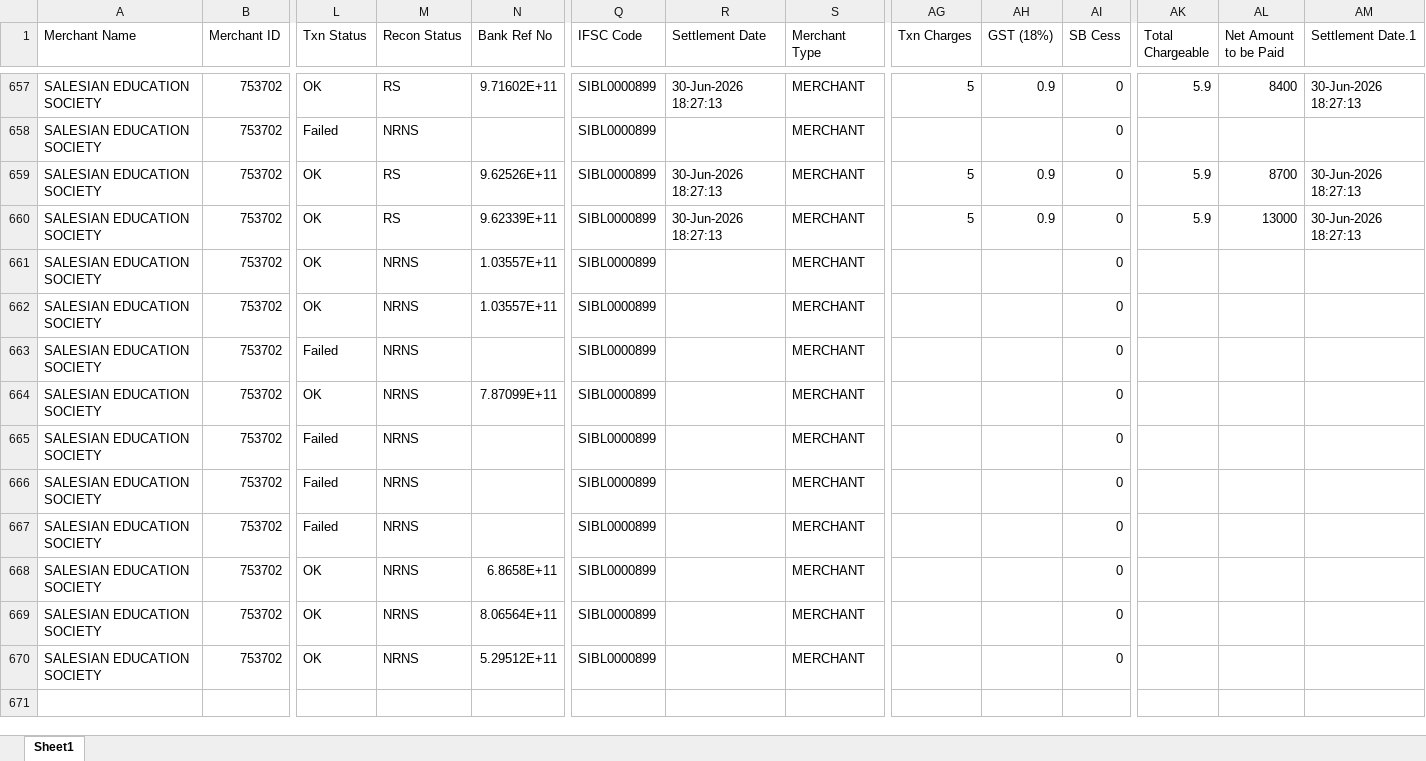
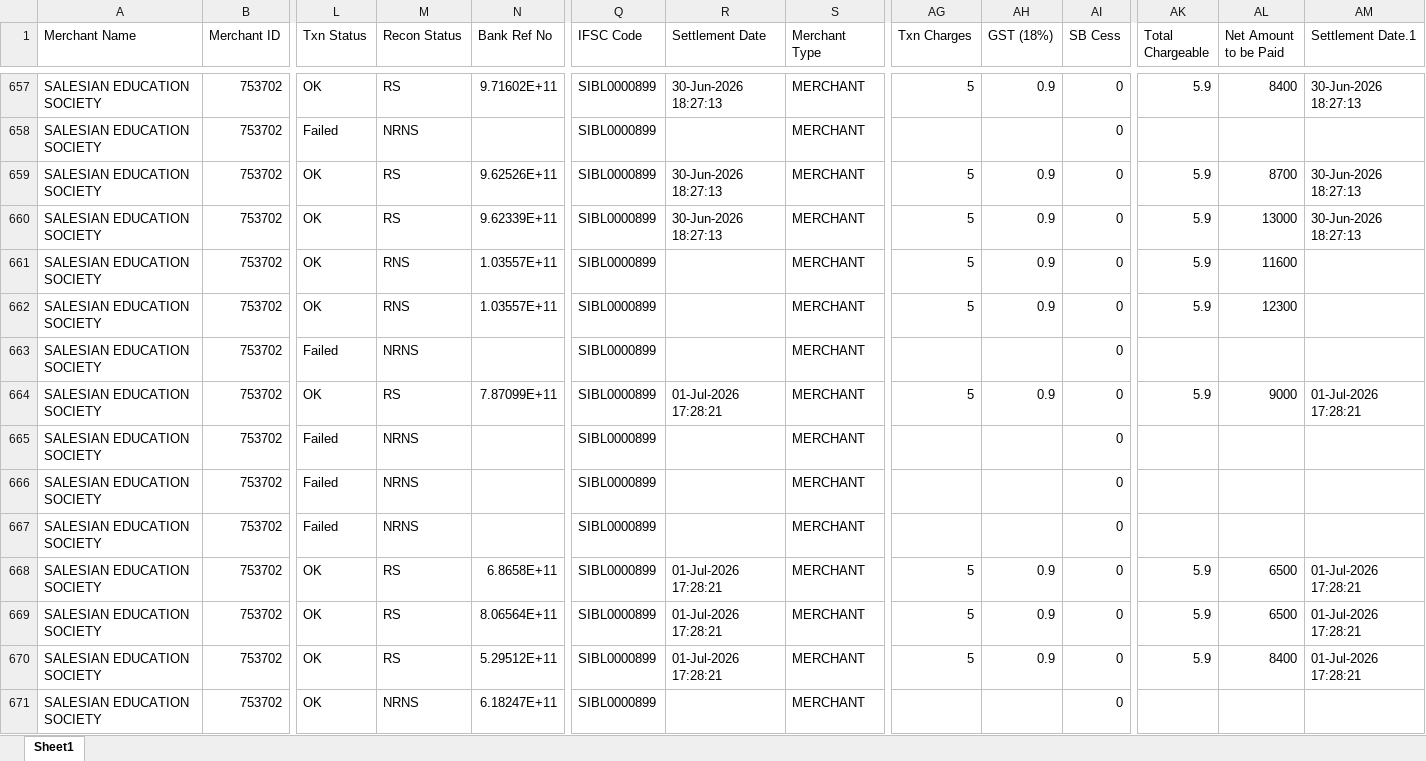
Before and after one commit to harikiran-dev-schooldb/kotak-salesian-school-dbms, an Excel workbook: source_data/atom_report.xlsx, sheet Sheet1, drawn as a sheet; only a part is shown, gaps mark what is left out; values as stored, in another font and other column widths than the file's, no borders; rows hold the shown columns only; the diff covers the shown part only; the diff names each change by its address in the sheet, - before the commit and + after, or states it on an @@ line.

```diff
--- a/source_data/atom_report.xlsx (sheet Sheet1)
+++ b/source_data/atom_report.xlsx (sheet Sheet1)
-M661:M662 (Recon Status): NRNS
+M661:M662 (Recon Status): RNS
-AG661:AG662 (Txn Charges): (empty)
+AG661:AG662 (Txn Charges): 5
-AH661:AH662 (GST (18%)): (empty)
+AH661:AH662 (GST (18%)): 0.9
-AK661:AK662 (Total Chargeable): (empty)
+AK661:AK662 (Total Chargeable): 5.9
-AL661 (Net Amount to be Paid): (empty)
+AL661 (Net Amount to be Paid): 11600
-AL662 (Net Amount to be Paid): (empty)
+AL662 (Net Amount to be Paid): 12300
-M664 (Recon Status): NRNS
+M664 (Recon Status): RS
-R664 (Settlement Date): (empty)
+R664 (Settlement Date): 01-Jul-2026 17:28:21
-AG664 (Txn Charges): (empty)
+AG664 (Txn Charges): 5
-AH664 (GST (18%)): (empty)
+AH664 (GST (18%)): 0.9
-AK664 (Total Chargeable): (empty)
+AK664 (Total Chargeable): 5.9
-AL664 (Net Amount to be Paid): (empty)
+AL664 (Net Amount to be Paid): 9000
-AM664 (Settlement Date.1): (empty)
+AM664 (Settlement Date.1): 01-Jul-2026 17:28:21
-M668:M670 (Recon Status): NRNS
+M668:M670 (Recon Status): RS
-R668:R670 (Settlement Date): (empty)
+R668:R670 (Settlement Date): 01-Jul-2026 17:28:21
-AG668:AG670 (Txn Charges): (empty)
+AG668:AG670 (Txn Charges): 5
-AH668:AH670 (GST (18%)): (empty)
+AH668:AH670 (GST (18%)): 0.9
-AK668:AK670 (Total Chargeable): (empty)
+AK668:AK670 (Total Chargeable): 5.9
-AL668:AL669 (Net Amount to be Paid): (empty)
+AL668:AL669 (Net Amount to be Paid): 6500
-AM668:AM670 (Settlement Date.1): (empty)
+AM668:AM670 (Settlement Date.1): 01-Jul-2026 17:28:21
-AL670 (Net Amount to be Paid): (empty)
+AL670 (Net Amount to be Paid): 8400
+row 671: SALESIAN EDUCATION SOCIETY | 753702 | OK | NRNS | 6.18247E+11 | SIBL0000899 |  | MERCHANT |  |  | 0
```
Also changed, not shown: 10 added rows elsewhere in this sheet, output_data/atom_report_cleaned.xlsx, 9 other files.
